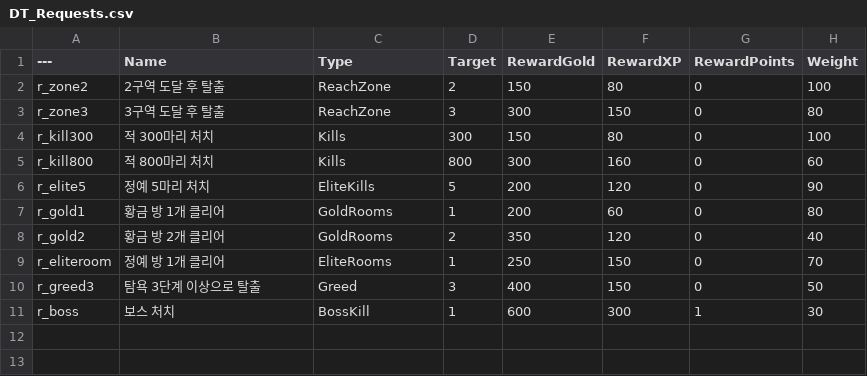
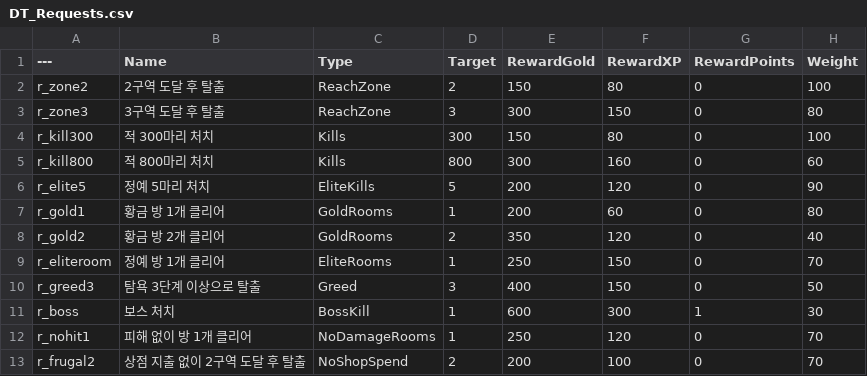
Before and after one commit to colloderm/ProjectA, a CSV file: Data/DT_Requests.csv, drawn as a sheet; the diff names each change by its address in the sheet, - before the commit and + after, or states it on an @@ line.

```diff
--- a/Data/DT_Requests.csv
+++ b/Data/DT_Requests.csv
+row 12: r_nohit1 | 피해 없이 방 1개 클리어 | NoDamageRooms | 1 | 250 | 120 | 0 | 70
+row 13: r_frugal2 | 상점 지출 없이 2구역 도달 후 탈출 | NoShopSpend | 2 | 200 | 100 | 0 | 70
```
Also changed, not shown: 15 other files.
